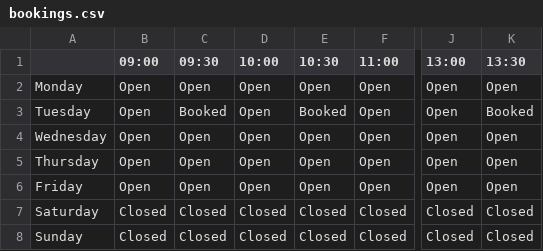
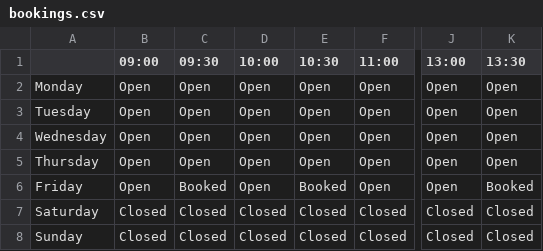
Before and after one commit to zEndurance/BarberShop, a CSV file: BarberProgram/bookings.csv, drawn as a sheet; only a part is shown, gaps mark what is left out; the diff names each change by its address in the sheet, - before the commit and + after, or states it on an @@ line.

```diff
--- a/BarberProgram/bookings.csv
+++ b/BarberProgram/bookings.csv
-C3 (09:30): Booked
+C3 (09:30): Open
-E3 (10:30): Booked
+E3 (10:30): Open
-K3 (13:30): Booked
+K3 (13:30): Open
-C6 (09:30): Open
+C6 (09:30): Booked
-E6 (10:30): Open
+E6 (10:30): Booked
-K6 (13:30): Open
+K6 (13:30): Booked
```
Also changed, not shown: 1 other file.
